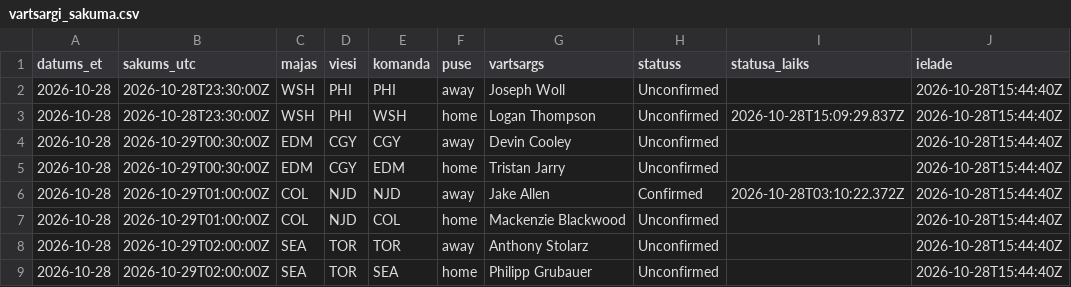
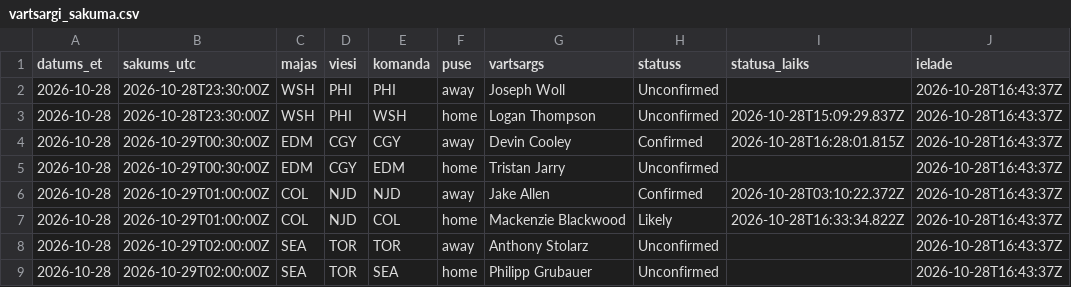
Before and after one commit to barakarmy/nhl-stats, a CSV file: sezonas/vartsargi_sakuma.csv, drawn as a sheet.

```diff
--- a/sezonas/vartsargi_sakuma.csv
+++ b/sezonas/vartsargi_sakuma.csv
@@ -1,9 +1,9 @@
 datums_et,sakums_utc,majas,viesi,komanda,puse,vartsargs,statuss,statusa_laiks,ielade
-2026-10-28,2026-10-28T23:30:00Z,WSH,PHI,PHI,away,Joseph Woll,Unconfirmed,,2026-10-28T15:44:40Z
-2026-10-28,2026-10-28T23:30:00Z,WSH,PHI,WSH,home,Logan Thompson,Unconfirmed,2026-10-28T15:09:29.837Z,2026-10-28T15:44:40Z
-2026-10-28,2026-10-29T00:30:00Z,EDM,CGY,CGY,away,Devin Cooley,Unconfirmed,,2026-10-28T15:44:40Z
-2026-10-28,2026-10-29T00:30:00Z,EDM,CGY,EDM,home,Tristan Jarry,Unconfirmed,,2026-10-28T15:44:40Z
-2026-10-28,2026-10-29T01:00:00Z,COL,NJD,NJD,away,Jake Allen,Confirmed,2026-10-28T03:10:22.372Z,2026-10-28T15:44:40Z
-2026-10-28,2026-10-29T01:00:00Z,COL,NJD,COL,home,Mackenzie Blackwood,Unconfirmed,,2026-10-28T15:44:40Z
-2026-10-28,2026-10-29T02:00:00Z,SEA,TOR,TOR,away,Anthony Stolarz,Unconfirmed,,2026-10-28T15:44:40Z
-2026-10-28,2026-10-29T02:00:00Z,SEA,TOR,SEA,home,Philipp Grubauer,Unconfirmed,,2026-10-28T15:44:40Z
+2026-10-28,2026-10-28T23:30:00Z,WSH,PHI,PHI,away,Joseph Woll,Unconfirmed,,2026-10-28T16:43:37Z
+2026-10-28,2026-10-28T23:30:00Z,WSH,PHI,WSH,home,Logan Thompson,Unconfirmed,2026-10-28T15:09:29.837Z,2026-10-28T16:43:37Z
+2026-10-28,2026-10-29T00:30:00Z,EDM,CGY,CGY,away,Devin Cooley,Confirmed,2026-10-28T16:28:01.815Z,2026-10-28T16:43:37Z
+2026-10-28,2026-10-29T00:30:00Z,EDM,CGY,EDM,home,Tristan Jarry,Unconfirmed,,2026-10-28T16:43:37Z
+2026-10-28,2026-10-29T01:00:00Z,COL,NJD,NJD,away,Jake Allen,Confirmed,2026-10-28T03:10:22.372Z,2026-10-28T16:43:37Z
+2026-10-28,2026-10-29T01:00:00Z,COL,NJD,COL,home,Mackenzie Blackwood,Likely,2026-10-28T16:33:34.822Z,2026-10-28T16:43:37Z
+2026-10-28,2026-10-29T02:00:00Z,SEA,TOR,TOR,away,Anthony Stolarz,Unconfirmed,,2026-10-28T16:43:37Z
+2026-10-28,2026-10-29T02:00:00Z,SEA,TOR,SEA,home,Philipp Grubauer,Unconfirmed,,2026-10-28T16:43:37Z
```
